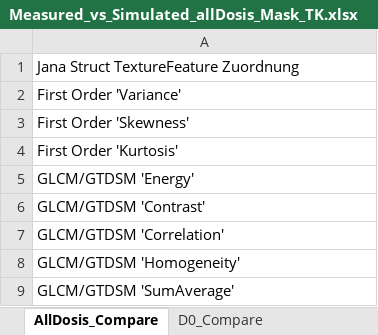
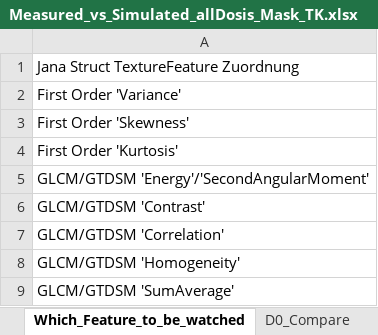
Before and after one commit to thomaskuestner/TAToolbox, an Excel workbook: Matthias/01-NEMA_Phantom/Measured_vs_Simulated_allDosis_Mask_TK.xlsx, sheet Which_Feature_to_be_watched, drawn as a sheet; only a part is shown; values as stored, in another font and other column widths than the file's, no cell formats; the diff names each change by its address in the sheet, - before the commit and + after, or states it on an @@ line.

```diff
--- a/Matthias/01-NEMA_Phantom/Measured_vs_Simulated_allDosis_Mask_TK.xlsx (sheet Which_Feature_to_be_watched)
+++ b/Matthias/01-NEMA_Phantom/Measured_vs_Simulated_allDosis_Mask_TK.xlsx (sheet Which_Feature_to_be_watched)
-sheet tab: AllDosis_Compare
+sheet tab: Which_Feature_to_be_watched
-A5: GLCM/GTDSM 'Energy'
+A5: GLCM/GTDSM 'Energy'/'SecondAngularMoment'
```
Also changed, not shown: cell formats, 6 other files.
